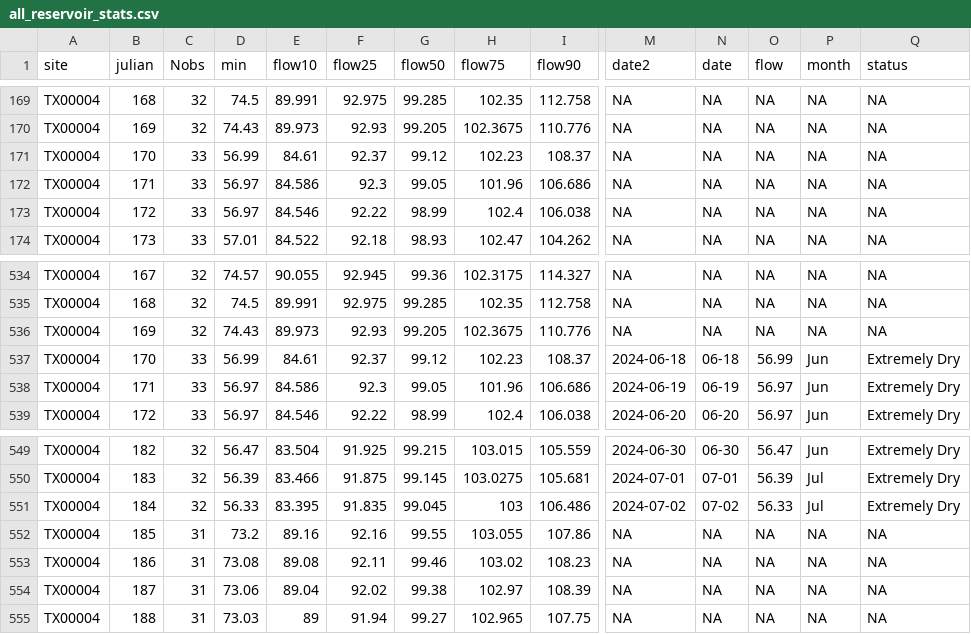
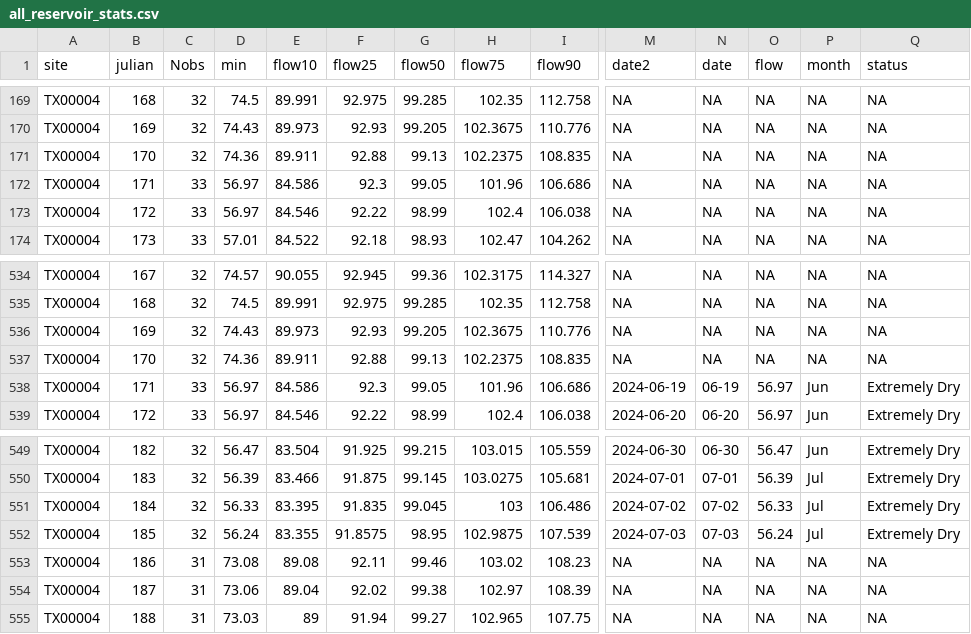
Before and after one commit to dathere/boerne-dashboard, a CSV file: boerne-water-supply/data/reservoirs/all_reservoir_stats.csv, drawn as a sheet; only a part is shown, gaps mark what is left out; the diff covers the shown part only; the diff names each change by its address in the sheet, - before the commit and + after, or states it on an @@ line.

```diff
--- a/boerne-water-supply/data/reservoirs/all_reservoir_stats.csv
+++ b/boerne-water-supply/data/reservoirs/all_reservoir_stats.csv
-C171 (Nobs): 33
+C171 (Nobs): 32
-D171 (min): 56.99
+D171 (min): 74.36
-E171 (flow10): 84.61
+E171 (flow10): 89.911
-F171 (flow25): 92.37
+F171 (flow25): 92.88
-G171 (flow50): 99.12
+G171 (flow50): 99.13
-H171 (flow75): 102.23
+H171 (flow75): 102.2375
-I171 (flow90): 108.37
+I171 (flow90): 108.835
-C537 (Nobs): 33
+C537 (Nobs): 32
-D537 (min): 56.99
+D537 (min): 74.36
-E537 (flow10): 84.61
+E537 (flow10): 89.911
-F537 (flow25): 92.37
+F537 (flow25): 92.88
-G537 (flow50): 99.12
+G537 (flow50): 99.13
-H537 (flow75): 102.23
+H537 (flow75): 102.2375
-I537 (flow90): 108.37
+I537 (flow90): 108.835
-M537 (date2): 2024-06-18
+M537 (date2): NA
-N537 (date): 06-18
+N537 (date): NA
-O537 (flow): 56.99
+O537 (flow): NA
-P537 (month): Jun
+P537 (month): NA
-Q537 (status): Extremely Dry
+Q537 (status): NA
-C552 (Nobs): 31
+C552 (Nobs): 32
-D552 (min): 73.2
+D552 (min): 56.24
-E552 (flow10): 89.16
+E552 (flow10): 83.355
-F552 (flow25): 92.16
+F552 (flow25): 91.8575
-G552 (flow50): 99.55
+G552 (flow50): 98.95
-H552 (flow75): 103.055
+H552 (flow75): 102.9875
-I552 (flow90): 107.86
+I552 (flow90): 107.539
-M552 (date2): NA
+M552 (date2): 2024-07-03
-N552 (date): NA
+N552 (date): 07-03
-O552 (flow): NA
+O552 (flow): 56.24
-P552 (month): NA
+P552 (month): Jul
-Q552 (status): NA
+Q552 (status): Extremely Dry
```
Also changed, not shown: 9 edited cells elsewhere in this file, boerne-water-supply/data/streamflow/all_stream_data.csv, boerne-water-supply/data/streamflow/all_stream_stats.csv, 3 other files.
